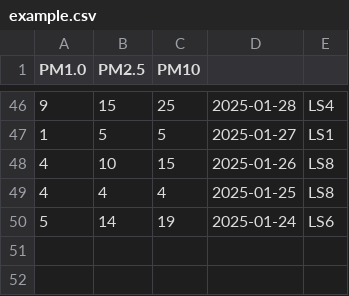
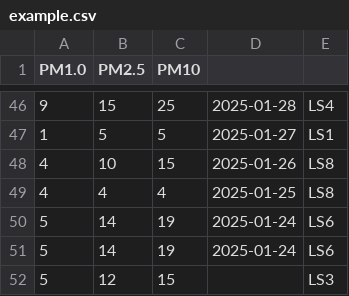
Before and after one commit to Kydunc04/Airqual, a CSV file: example.csv, drawn as a sheet; only a part is shown, gaps mark what is left out.

```diff
--- a/example.csv
+++ b/example.csv
@@ -50 +50,3 @@
 5,14,19,2025-01-24,LS6
+5,14,19,2025-01-24,LS6
+5,12,15,,LS3
```
Also changed, not shown: mdb.csv, 1 other file.
